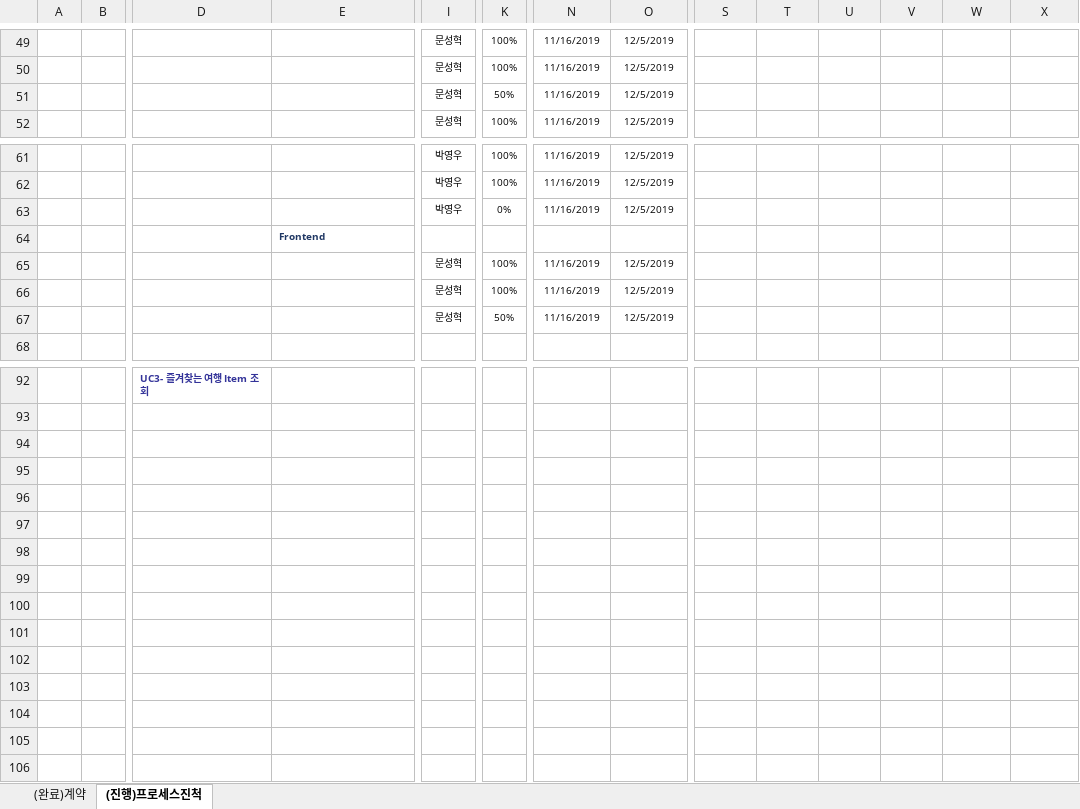
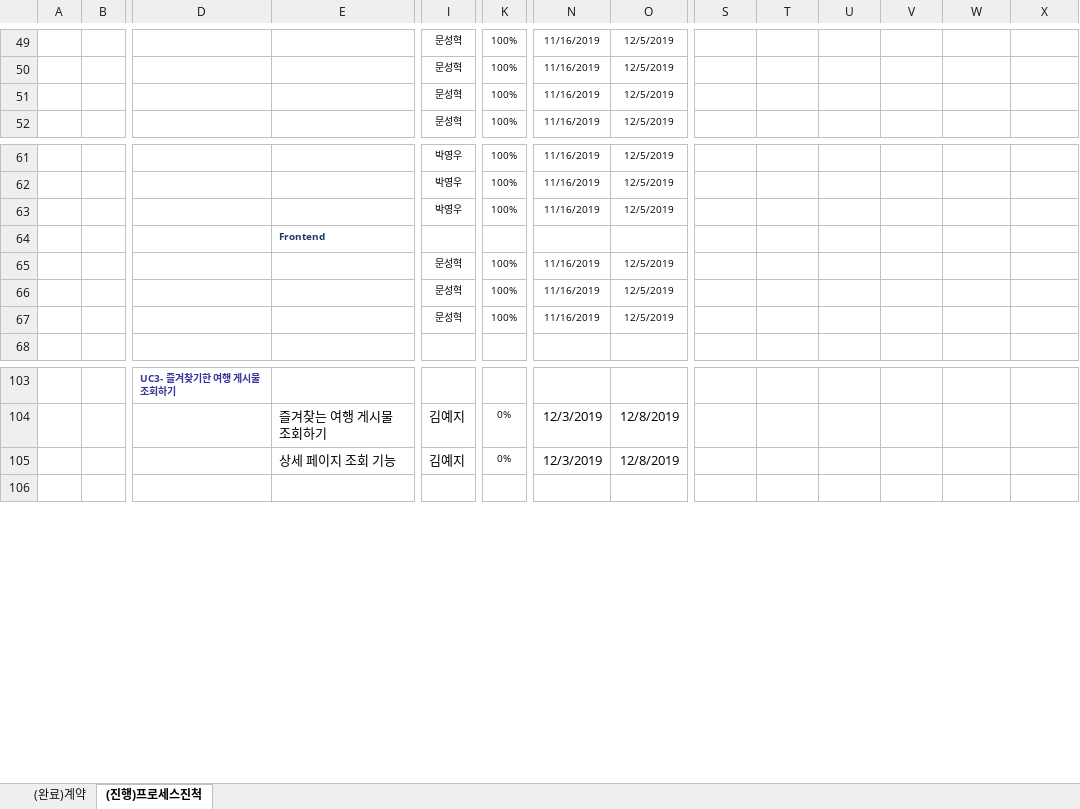
Before and after one commit to roeniss/TripPicker, an Excel workbook: 관리산출물/프로젝트_최종결과보고서/PMP개발진척관리.xlsx, sheet (진행)프로세스진척, drawn as a sheet; only a part is shown, gaps mark what is left out; values as stored, in another font and other column widths than the file's, no borders; conditional formats not drawn; removed rows and columns are numbered as before the commit, all else as after; rows hold the shown columns only; the diff covers the shown part only; the diff names each change by its address in the sheet, - before the commit and + after, or states it on an @@ line.

```diff
--- a/관리산출물/프로젝트_최종결과보고서/PMP개발진척관리.xlsx (sheet (진행)프로세스진척)
+++ b/관리산출물/프로젝트_최종결과보고서/PMP개발진척관리.xlsx (sheet (진행)프로세스진척)
-K51: 50%
+K51: 100%
-K63: 0%
+K63: 100%
-K67: 50%
+K67: 100%
-D103: UC3- 즐겨찾는 여행 Item 조회
+D103: UC3- 즐겨찾기한 여행 게시물 조회하기
-E104: (empty)
+E104: 즐겨찾는 여행 게시물 조회하기
-I104:I105: (empty)
+I104:I105: 김예지
-K104:K105: (empty)
+K104:K105: 0%
-N104:N105: (empty)
+N104:N105: 12/3/2019
-O104:O105: (empty)
+O104:O105: 12/8/2019
-E105: (empty)
+E105: 상세 페이지 조회 기능
-row 95:  |  |  |  |  |  |  |  | 9/6/2019 | 9/7/2019 | 9/8/2019 | 9/9/2019 | 9/10/2019 | 9/11/2019
-row 96:  |  |  |  |  |  |  |  | 9/6/2019 | 9/7/2019 | 9/8/2019 | 9/9/2019 | 9/10/2019 | 9/11/2019
-row 97:  |  |  |  |  |  |  |  | 9/6/2019 | 9/7/2019 | 9/8/2019 | 9/9/2019 | 9/10/2019 | 9/11/2019
-row 98:  |  |  |  |  |  |  |  | 9/6/2019 | 9/7/2019 | 9/8/2019 | 9/9/2019 | 9/10/2019 | 9/11/2019
-row 99:  |  |  |  |  |  |  |  | 9/6/2019 | 9/7/2019 | 9/8/2019 | 9/9/2019 | 9/10/2019 | 9/11/2019
-row 100:  |  |  |  |  |  |  |  | 9/6/2019 | 9/7/2019 | 9/8/2019 | 9/9/2019 | 9/10/2019 | 9/11/2019
-row 101:  |  |  |  |  |  |  |  | 9/6/2019 | 9/7/2019 | 9/8/2019 | 9/9/2019 | 9/10/2019 | 9/11/2019
-row 102:  |  |  |  |  |  |  |  | 9/6/2019 | 9/7/2019 | 9/8/2019 | 9/9/2019 | 9/10/2019 | 9/11/2019
-row 103:  |  |  |  |  |  |  |  | 9/6/2019 | 9/7/2019 | 9/8/2019 | 9/9/2019 | 9/10/2019 | 9/11/2019
-row 104:  |  |  |  |  |  |  |  | 9/6/2019 | 9/7/2019 | 9/8/2019 | 9/9/2019 | 9/10/2019 | 9/11/2019
-row 105:  |  |  |  |  |  |  |  | 9/6/2019 | 9/7/2019 | 9/8/2019 | 9/9/2019 | 9/10/2019 | 9/11/2019
```
Also changed, not shown: 13 added rows, 2 removed rows, 1 moved row and 9 edited cells elsewhere in this sheet, 2 other files.
